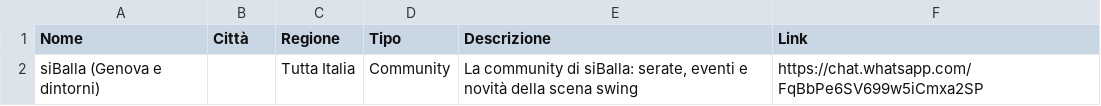
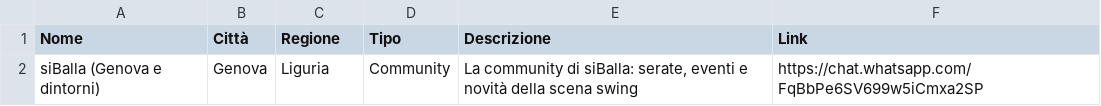
Before and after one commit to RoCkEtToMaN/SiBallaImporter, a CSV file: sito/elenchi/community.csv, drawn as a sheet.

Commit message:
Suddivide le community per regione e citta

```diff
--- a/sito/elenchi/community.csv
+++ b/sito/elenchi/community.csv
@@ -1,2 +1,2 @@
 Nome,Città,Regione,Tipo,Descrizione,Link
-siBalla (Genova e dintorni),,Tutta Italia,Community,"La community di siBalla: serate, eventi e novità della scena swing",https://chat.whatsapp.com/FqBbPe6SV699w5iCmxa2SP
+siBalla (Genova e dintorni),Genova,Liguria,Community,"La community di siBalla: serate, eventi e novità della scena swing",https://chat.whatsapp.com/FqBbPe6SV699w5iCmxa2SP
```
Also changed, not shown: 2 other files.
